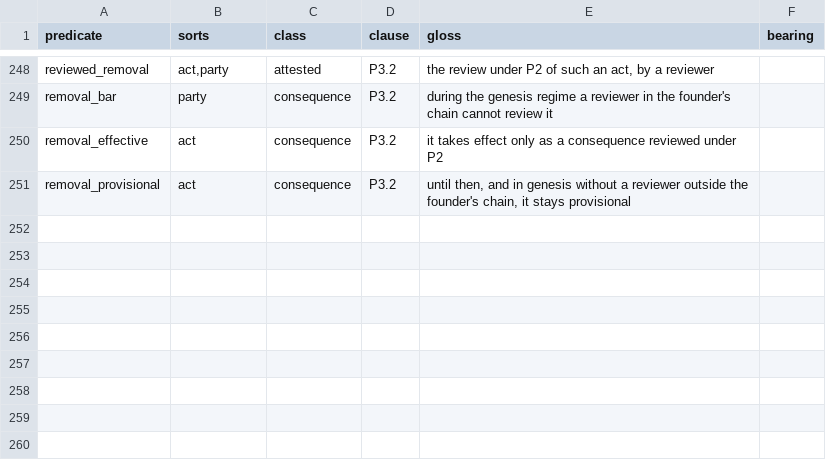
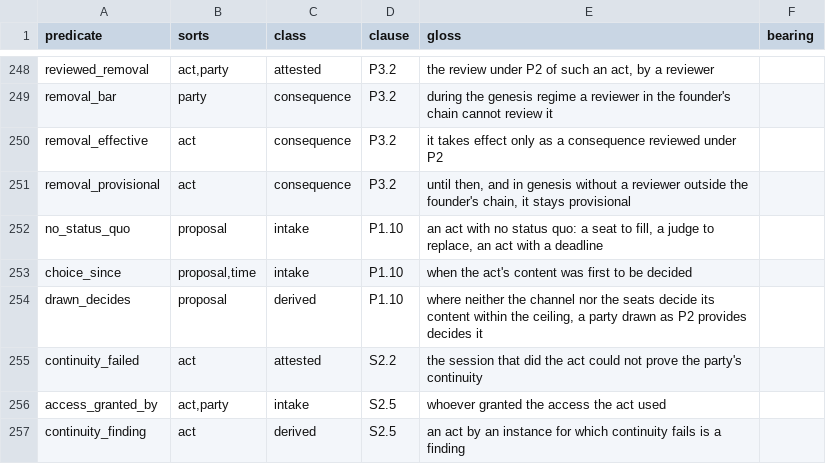
Before and after one commit to meta-agentic/meta-ethics, a TSV file: constitution/vocabulary.tsv, drawn as a sheet; only a part is shown, gaps mark what is left out.

Commit message:
fix(constitution): proposed binding remedy, todo fail-safe, C18 parameter check, signed checker
L0 gains BIND, marked proposed with the founder's decision pending: this
text governs, a disputed program outcome is provisional and a protection
the program misses applies, and a dispute is one per party per outcome
within a ceiling, past which the text's reading prevails. A1.11 renders
the limit anonymization puts on A1.5. P1.10's owed content and S2.5's
attribution on a failure of continuity are programmed, so no programmed
outcome is one a todo paragraph would block, and the checker refuses a
program predicate bound to a todo paragraph.

tools/c18.py decides an instance's values against every floor of the
parameter schema, the veto ceiling's relation to D2's share included,
over a conforming value set and two that must fail. The manifest now
covers this design note, every file in tools/, the solver pin and the
shared fragment analysis. The solver and its dependencies install with
hashes, and the workflow's actions are pinned to commits.

```diff
--- a/constitution/vocabulary.tsv
+++ b/constitution/vocabulary.tsv
@@ -251 +251,7 @@ removal_effective	act	consequence	P3.2	it takes effect only as a consequence rev
 removal_provisional	act	consequence	P3.2	until then, and in genesis without a reviewer outside the founder's chain, it stays provisional	
+no_status_quo	proposal	intake	P1.10	an act with no status quo: a seat to fill, a judge to replace, an act with a deadline
+choice_since	proposal,time	intake	P1.10	when the act's content was first to be decided
+drawn_decides	proposal	derived	P1.10	where neither the channel nor the seats decide its content within the ceiling, a party drawn as P2 provides decides it
+continuity_failed	act	attested	S2.2	the session that did the act could not prove the party's continuity
+access_granted_by	act,party	intake	S2.5	whoever granted the access the act used
+continuity_finding	act	derived	S2.5	an act by an instance for which continuity fails is a finding
```
Also changed, not shown: constitution/clauses.tsv, constitution/parameters.tsv, 16 other files.
